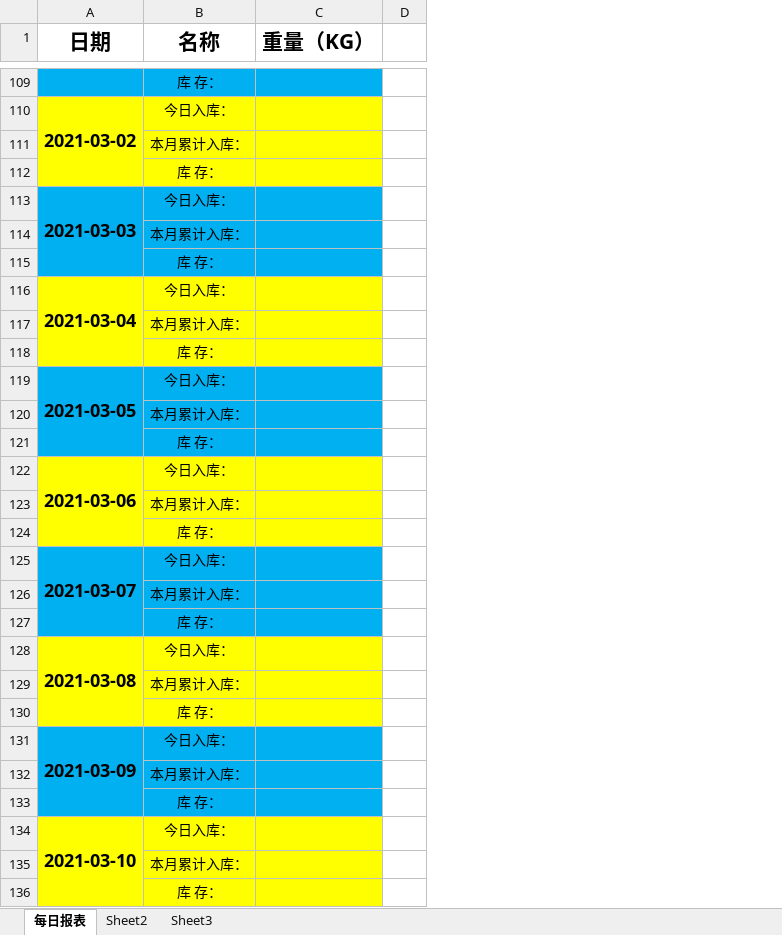
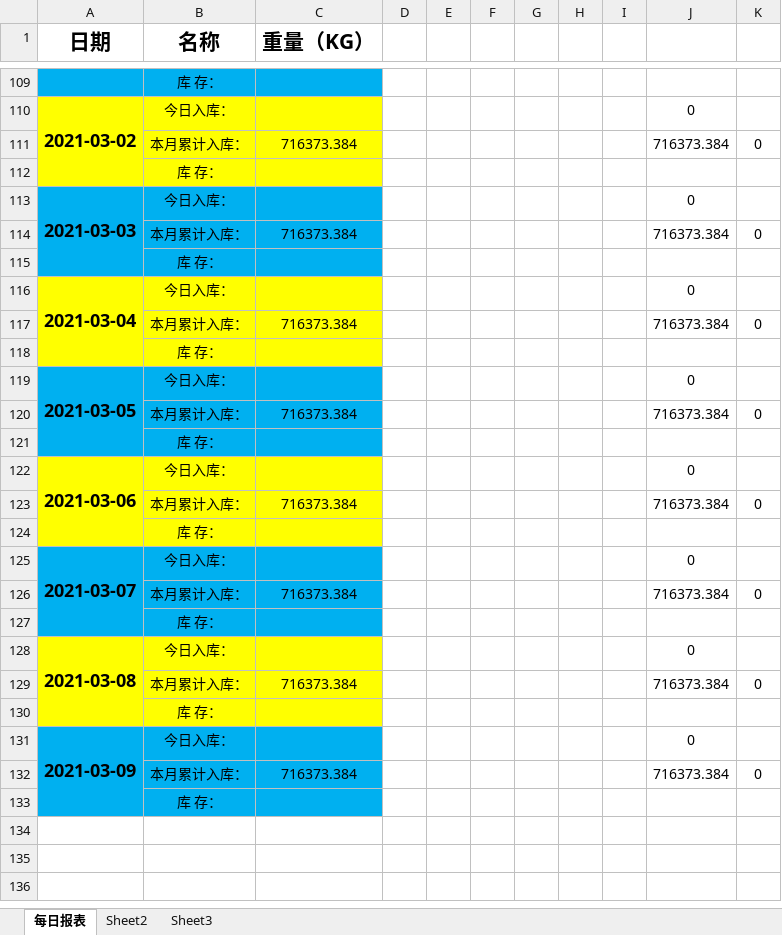
Before and after one commit to LuJZ1402/Upan, an Excel workbook: 报表.xlsx, sheet 每日报表, drawn as a sheet; only a part is shown, gaps mark what is left out; values as stored, in another font and other column widths than the file's, no borders; removed rows and columns are numbered as before the commit, all else as after; the diff covers the shown part only; the diff names each change by its address in the sheet, - before the commit and + after, or states it on an @@ line.

```diff
--- a/报表.xlsx (sheet 每日报表)
+++ b/报表.xlsx (sheet 每日报表)
+column E, empty
+column F, empty
+column G, empty
+column H, empty
+column I, empty
+column J, rows 110-132: 0 | 716373.384 |  | 0 | 716373.384 |  | 0 | 716373.384 |  | 0 | 716373.384 |  | 0 | 716373.384 |  | 0 | 716373.384 |  | 0 | 716373.384 |  | 0 | 716373.384
+column K, rows 111-132: 0 |  |  | 0 |  |  | 0 |  |  | 0 |  |  | 0 |  |  | 0 |  |  | 0 |  |  | 0
-C111 (重量（KG）): (empty)
+C111 (重量（KG）): 716373.384
-C114 (重量（KG）): (empty)
+C114 (重量（KG）): 716373.384
-C117 (重量（KG）): (empty)
+C117 (重量（KG）): 716373.384
-C120 (重量（KG）): (empty)
+C120 (重量（KG）): 716373.384
-C123 (重量（KG）): (empty)
+C123 (重量（KG）): 716373.384
-C126 (重量（KG）): (empty)
+C126 (重量（KG）): 716373.384
-C129 (重量（KG）): (empty)
+C129 (重量（KG）): 716373.384
-C132 (重量（KG）): (empty)
+C132 (重量（KG）): 716373.384
-row 134: 2021-03-10 | 今日入库：
-row 135:  | 本月累计入库：
-row 136:  | 库 存：
```
Also changed, not shown: 43 edited cells elsewhere in this sheet.
